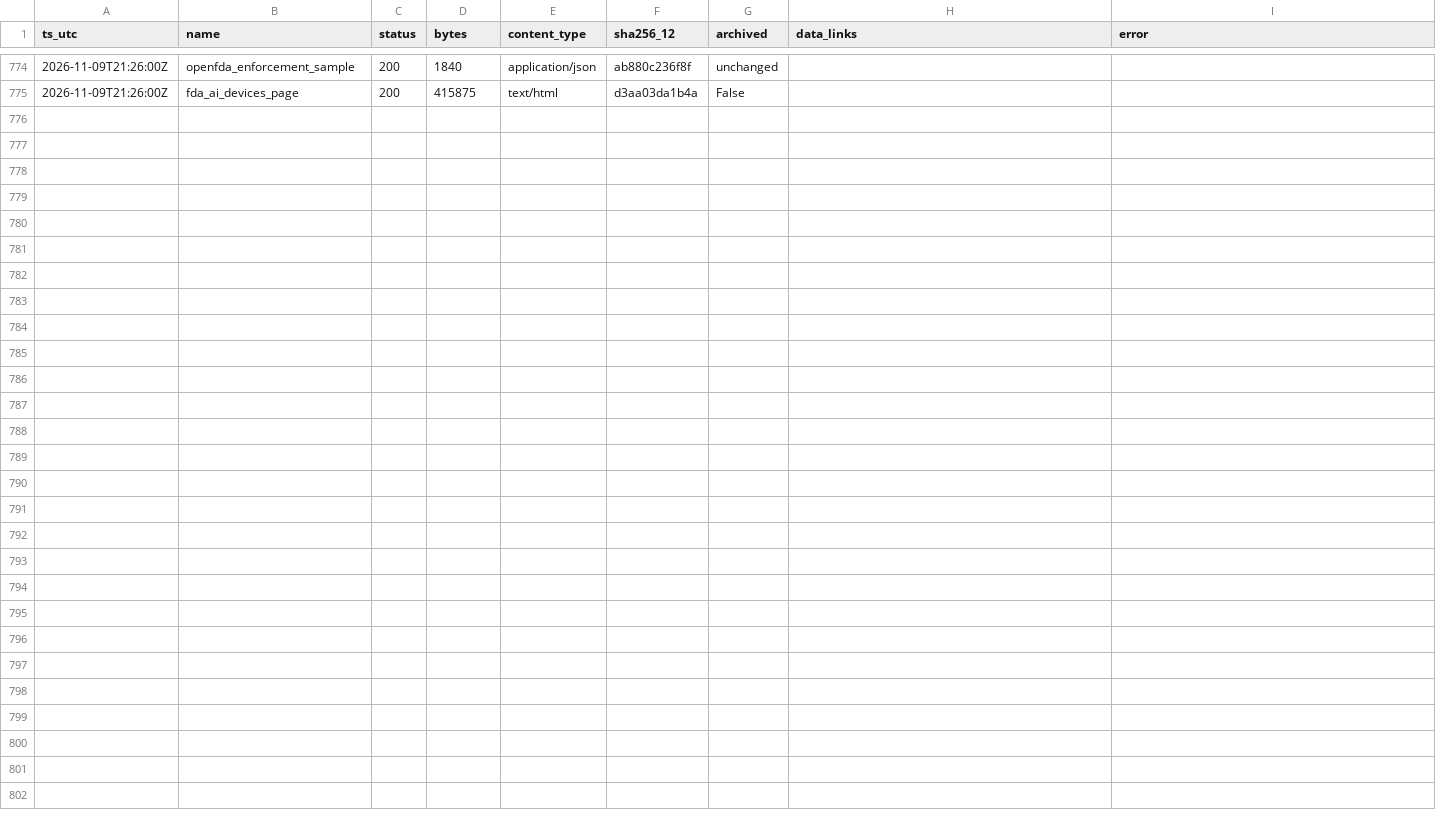
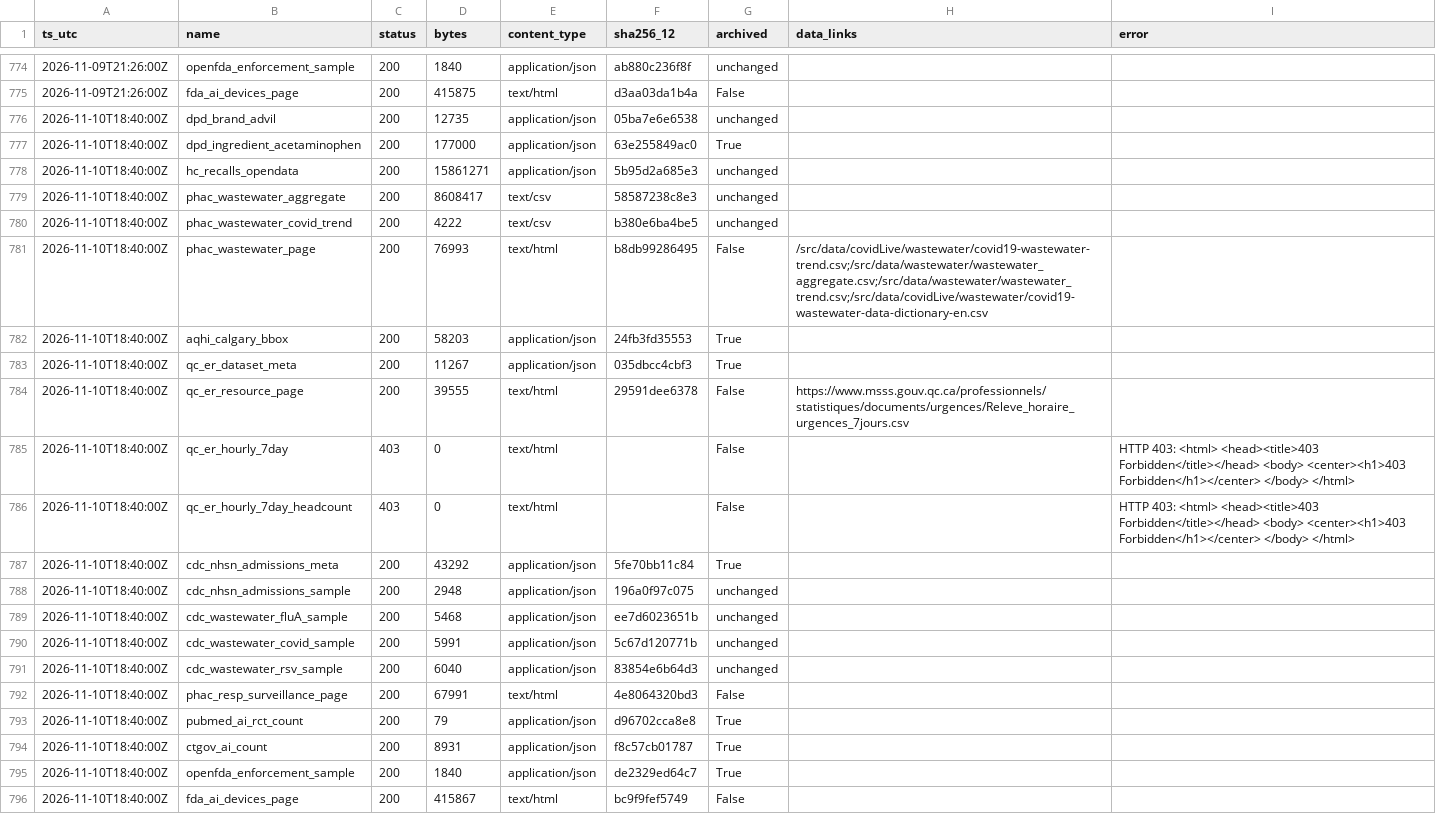
Before and after one commit to fb-121/canada-health-signals, a CSV file: data/probe_log.csv, drawn as a sheet; only a part is shown, gaps mark what is left out.

Commit message:
data: daily snapshot 2026-11-10

```diff
--- a/data/probe_log.csv
+++ b/data/probe_log.csv
@@ -775 +775,22 @@ ts_utc,name,status,bytes,content_type,sha256_12,archived,data_links,error
 2026-11-09T21:26:00Z,fda_ai_devices_page,200,415875,text/html,d3aa03da1b4a,False,,
+2026-11-10T18:40:00Z,dpd_brand_advil,200,12735,application/json,05ba7e6e6538,unchanged,,
+2026-11-10T18:40:00Z,dpd_ingredient_acetaminophen,200,177000,application/json,63e255849ac0,True,,
+2026-11-10T18:40:00Z,hc_recalls_opendata,200,15861271,application/json,5b95d2a685e3,unchanged,,
+2026-11-10T18:40:00Z,phac_wastewater_aggregate,200,8608417,text/csv,58587238c8e3,unchanged,,
+2026-11-10T18:40:00Z,phac_wastewater_covid_trend,200,4222,text/csv,b380e6ba4be5,unchanged,,
+2026-11-10T18:40:00Z,phac_wastewater_page,200,76993,text/html,b8db99286495,False,/src/data/covidLive/wastewater/covid19-wastewater-trend.csv;/src/data/wastewater/wastewater_aggregate.csv;/src/data/wastewater/wastewater_trend.csv;/src/data/covidLive/wastewater/covid19-wastewater-data-dictionary-en.csv,
+2026-11-10T18:40:00Z,aqhi_calgary_bbox,200,58203,application/json,24fb3fd35553,True,,
+2026-11-10T18:40:00Z,qc_er_dataset_meta,200,11267,application/json,035dbcc4cbf3,True,,
+2026-11-10T18:40:00Z,qc_er_resource_page,200,39555,text/html,29591dee6378,False,https://www.msss.gouv.qc.ca/professionnels/statistiques/documents/urgences/Releve_horaire_urgences_7jours.csv,
+2026-11-10T18:40:00Z,qc_er_hourly_7day,403,0,text/html,,False,,HTTP 403: <html> <head><title>403 Forbidden</title></head> <body> <center><h1>403 Forbidden</h1></center> </body> </html>
+2026-11-10T18:40:00Z,qc_er_hourly_7day_headcount,403,0,text/html,,False,,HTTP 403: <html> <head><title>403 Forbidden</title></head> <body> <center><h1>403 Forbidden</h1></center> </body> </html>
+2026-11-10T18:40:00Z,cdc_nhsn_admissions_meta,200,43292,application/json,5fe70bb11c84,True,,
+2026-11-10T18:40:00Z,cdc_nhsn_admissions_sample,200,2948,application/json,196a0f97c075,unchanged,,
+2026-11-10T18:40:00Z,cdc_wastewater_fluA_sample,200,5468,application/json,ee7d6023651b,unchanged,,
+2026-11-10T18:40:00Z,cdc_wastewater_covid_sample,200,5991,application/json,5c67d120771b,unchanged,,
+2026-11-10T18:40:00Z,cdc_wastewater_rsv_sample,200,6040,application/json,83854e6b64d3,unchanged,,
+2026-11-10T18:40:00Z,phac_resp_surveillance_page,200,67991,text/html,4e8064320bd3,False,,
+2026-11-10T18:40:00Z,pubmed_ai_rct_count,200,79,application/json,d96702cca8e8,True,,
+2026-11-10T18:40:00Z,ctgov_ai_count,200,8931,application/json,f8c57cb01787,True,,
+2026-11-10T18:40:00Z,openfda_enforcement_sample,200,1840,application/json,de2329ed64c7,True,,
+2026-11-10T18:40:00Z,fda_ai_devices_page,200,415867,text/html,bc9f9fef5749,False,,
```
Also changed, not shown: data/ai/year_counts.csv, 9 other files.
